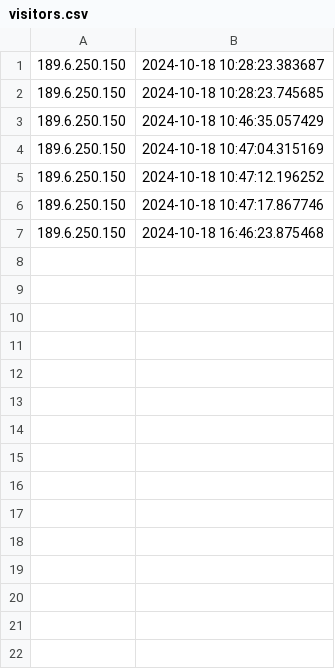
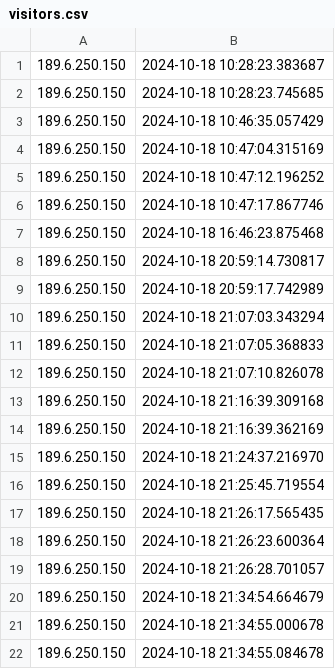
Before and after one commit to lamgarcia/praiometro, a CSV file: data/visitors.csv, drawn as a sheet; the diff names each change by its address in the sheet, - before the commit and + after, or states it on an @@ line.

```diff
--- a/data/visitors.csv
+++ b/data/visitors.csv
+row 8: 189.6.250.150 | 2024-10-18 20:59:14.730817
+row 9: 189.6.250.150 | 2024-10-18 20:59:17.742989
+row 10: 189.6.250.150 | 2024-10-18 21:07:03.343294
+row 11: 189.6.250.150 | 2024-10-18 21:07:05.368833
+row 12: 189.6.250.150 | 2024-10-18 21:07:10.826078
+row 13: 189.6.250.150 | 2024-10-18 21:16:39.309168
+row 14: 189.6.250.150 | 2024-10-18 21:16:39.362169
+row 15: 189.6.250.150 | 2024-10-18 21:24:37.216970
+row 16: 189.6.250.150 | 2024-10-18 21:25:45.719554
+row 17: 189.6.250.150 | 2024-10-18 21:26:17.565435
+row 18: 189.6.250.150 | 2024-10-18 21:26:23.600364
+row 19: 189.6.250.150 | 2024-10-18 21:26:28.701057
+row 20: 189.6.250.150 | 2024-10-18 21:34:54.664679
+row 21: 189.6.250.150 | 2024-10-18 21:34:55.000678
+row 22: 189.6.250.150 | 2024-10-18 21:34:55.084678
```
Also changed, not shown: 3 other files.
